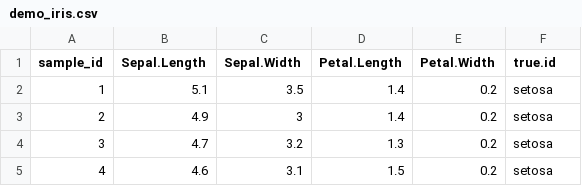
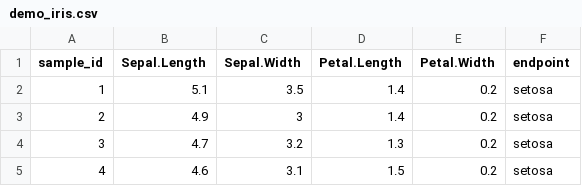
Before and after one commit to ah2426/rf_classifier, a CSV file: data/demo_iris.csv, drawn as a sheet; only a part is shown.

Commit message:
true.id -> endpoint

```diff
--- a/data/demo_iris.csv
+++ b/data/demo_iris.csv
@@ -1,2 +1,2 @@
-sample_id,Sepal.Length,Sepal.Width,Petal.Length,Petal.Width,true.id
+sample_id,Sepal.Length,Sepal.Width,Petal.Length,Petal.Width,endpoint
 1,5.1,3.5,1.4,0.2,setosa
```
Also changed, not shown: outs/demo_iris/df_importance.csv, outs/demo_iris/df_test_prediction.csv, 11 other files.
